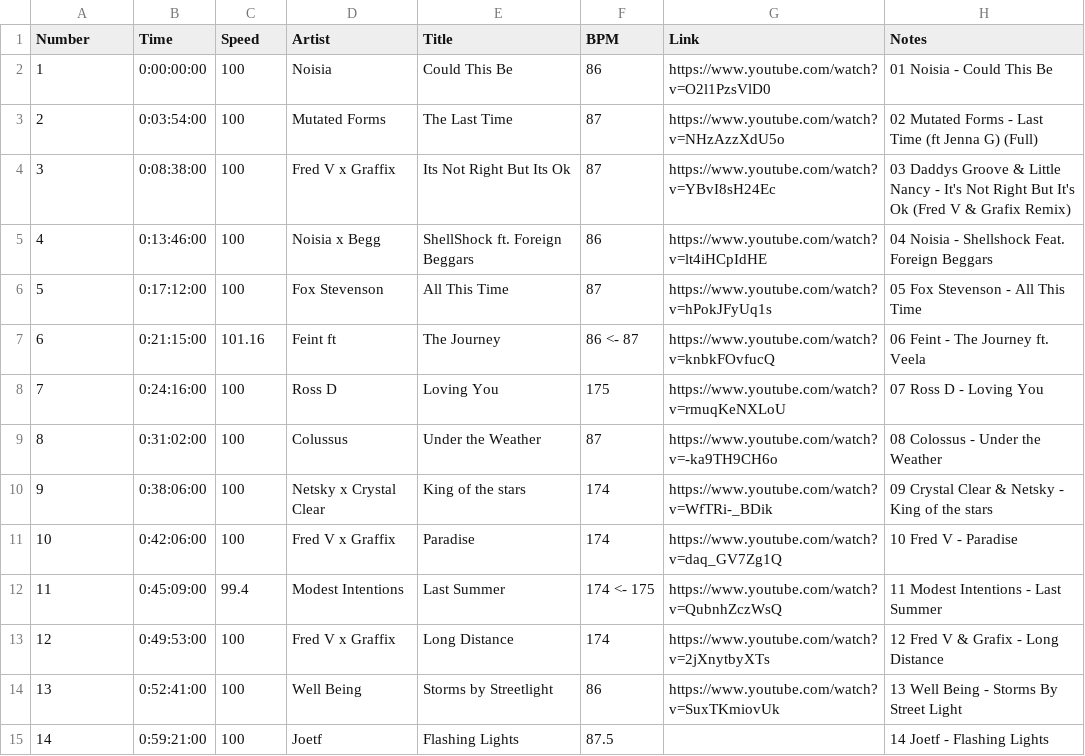
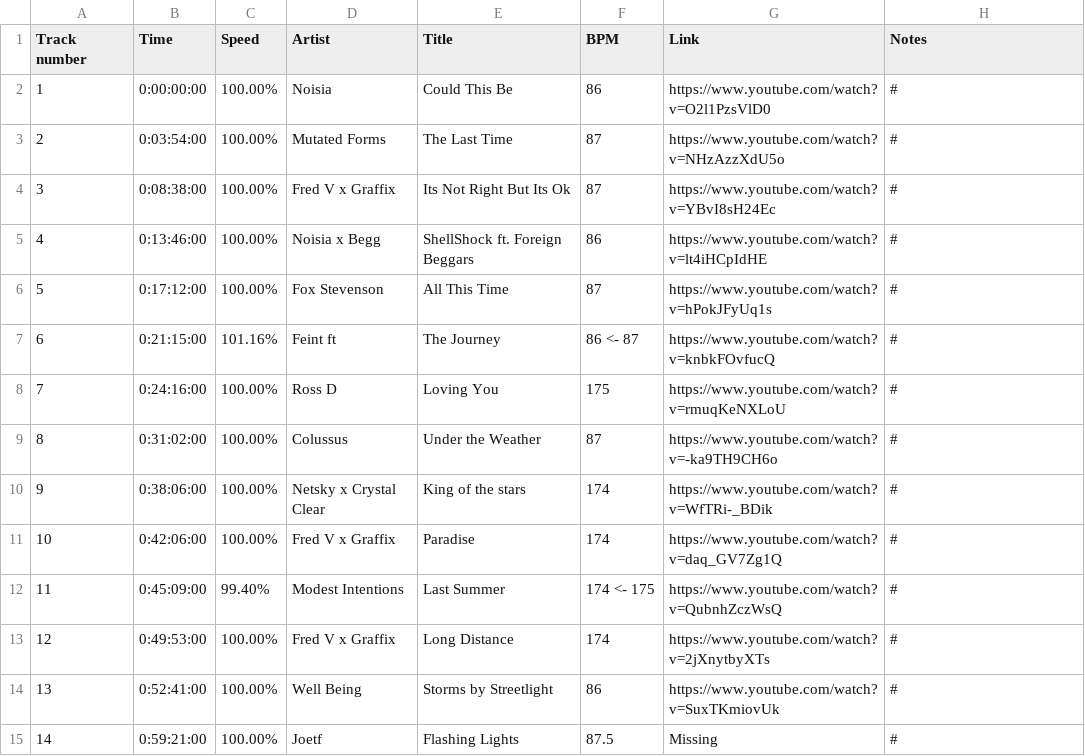
Before and after one commit to Twinki14/TrackReader, a TSV file: src/TrackReader/tracks.tsv, drawn as a sheet.

Commit message:
Update tracks.tsv

```diff
--- a/src/TrackReader/tracks.tsv
+++ b/src/TrackReader/tracks.tsv
@@ -1,15 +1,15 @@
-Number	Time	Speed	Artist	Title	BPM	Link	Notes
-1	0:00:00:00	100	Noisia	Could This Be	86	https://www.youtube.com/watch?v=O2l1PzsVlD0	01 Noisia - Could This Be
-2	0:03:54:00	100	Mutated Forms	The Last Time	87	https://www.youtube.com/watch?v=NHzAzzXdU5o	02 Mutated Forms - Last Time (ft Jenna G) (Full)
-3	0:08:38:00	100	Fred V x Graffix	Its Not Right But Its Ok	87	https://www.youtube.com/watch?v=YBvI8sH24Ec	03 Daddys Groove & Little Nancy - It's Not Right But It's Ok (Fred V & Grafix Remix)
-4	0:13:46:00	100	Noisia x Begg	ShellShock ft. Foreign Beggars	86	https://www.youtube.com/watch?v=lt4iHCpIdHE	04 Noisia - Shellshock Feat. Foreign Beggars
-5	0:17:12:00	100	Fox Stevenson	All This Time	87	https://www.youtube.com/watch?v=hPokJFyUq1s	05 Fox Stevenson - All This Time
-6	0:21:15:00	101.16	Feint ft	The Journey	86 <- 87	https://www.youtube.com/watch?v=knbkFOvfucQ	06 Feint - The Journey ft. Veela
-7	0:24:16:00	100	Ross D	Loving You	175	https://www.youtube.com/watch?v=rmuqKeNXLoU	07 Ross D - Loving You
-8	0:31:02:00	100	Colussus	Under the Weather	87	https://www.youtube.com/watch?v=-ka9TH9CH6o	08 Colossus - Under the Weather
-9	0:38:06:00	100	Netsky x Crystal Clear	King of the stars	174	https://www.youtube.com/watch?v=WfTRi-_BDik	09 Crystal Clear & Netsky - King of the stars
-10	0:42:06:00	100	Fred V x Graffix	Paradise	174	https://www.youtube.com/watch?v=daq_GV7Zg1Q	10 Fred V - Paradise
-11	0:45:09:00	99.4	Modest Intentions	Last Summer	174 <- 175	https://www.youtube.com/watch?v=QubnhZczWsQ	11 Modest Intentions - Last Summer
-12	0:49:53:00	100	Fred V x Graffix	Long Distance	174	https://www.youtube.com/watch?v=2jXnytbyXTs	12 Fred V & Grafix - Long Distance
-13	0:52:41:00	100	Well Being	Storms by Streetlight	86	https://www.youtube.com/watch?v=SuxTKmiovUk	13 Well Being - Storms By Street Light
-14	0:59:21:00	100	Joetf	Flashing Lights	87.5		14 Joetf - Flashing Lights
+Track number	Time	Speed	Artist	Title	BPM	Link	Notes
+1	0:00:00:00	100.00%	Noisia	Could This Be	86	https://www.youtube.com/watch?v=O2l1PzsVlD0	#
+2	0:03:54:00	100.00%	Mutated Forms	The Last Time	87	https://www.youtube.com/watch?v=NHzAzzXdU5o	#
+3	0:08:38:00	100.00%	Fred V x Graffix	Its Not Right But Its Ok	87	https://www.youtube.com/watch?v=YBvI8sH24Ec	#
+4	0:13:46:00	100.00%	Noisia x Begg	ShellShock ft. Foreign Beggars	86	https://www.youtube.com/watch?v=lt4iHCpIdHE	#
+5	0:17:12:00	100.00%	Fox Stevenson	All This Time	87	https://www.youtube.com/watch?v=hPokJFyUq1s	#
+6	0:21:15:00	101.16%	Feint ft	The Journey	86 <- 87	https://www.youtube.com/watch?v=knbkFOvfucQ	#
+7	0:24:16:00	100.00%	Ross D	Loving You	175	https://www.youtube.com/watch?v=rmuqKeNXLoU	#
+8	0:31:02:00	100.00%	Colussus	Under the Weather	87	https://www.youtube.com/watch?v=-ka9TH9CH6o	#
+9	0:38:06:00	100.00%	Netsky x Crystal Clear	King of the stars	174	https://www.youtube.com/watch?v=WfTRi-_BDik	#
+10	0:42:06:00	100.00%	Fred V x Graffix	Paradise	174	https://www.youtube.com/watch?v=daq_GV7Zg1Q	#
+11	0:45:09:00	99.40%	Modest Intentions	Last Summer	174 <- 175	https://www.youtube.com/watch?v=QubnhZczWsQ	#
+12	0:49:53:00	100.00%	Fred V x Graffix	Long Distance	174	https://www.youtube.com/watch?v=2jXnytbyXTs	#
+13	0:52:41:00	100.00%	Well Being	Storms by Streetlight	86	https://www.youtube.com/watch?v=SuxTKmiovUk	#
+14	0:59:21:00	100.00%	Joetf	Flashing Lights	87.5	Missing	#
```
